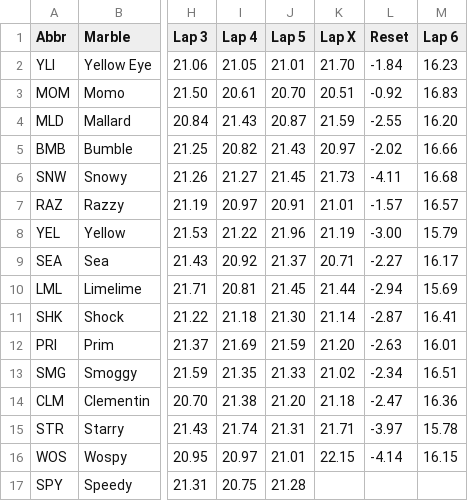
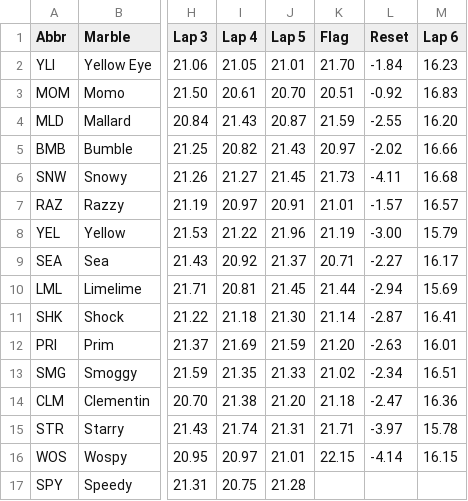
Before and after one commit to JesusIsMyZoloft/JellesMarbleRuns, a CSV file: MarbulaOne/S2/R01_MintyManiaGP/race.csv, drawn as a sheet; only a part is shown, gaps mark what is left out; the diff names each change by its address in the sheet, - before the commit and + after, or states it on an @@ line.

```diff
--- a/MarbulaOne/S2/R01_MintyManiaGP/race.csv
+++ b/MarbulaOne/S2/R01_MintyManiaGP/race.csv
-K1: Lap X
+K1: Flag
```
Also changed, not shown: 1 other file.
